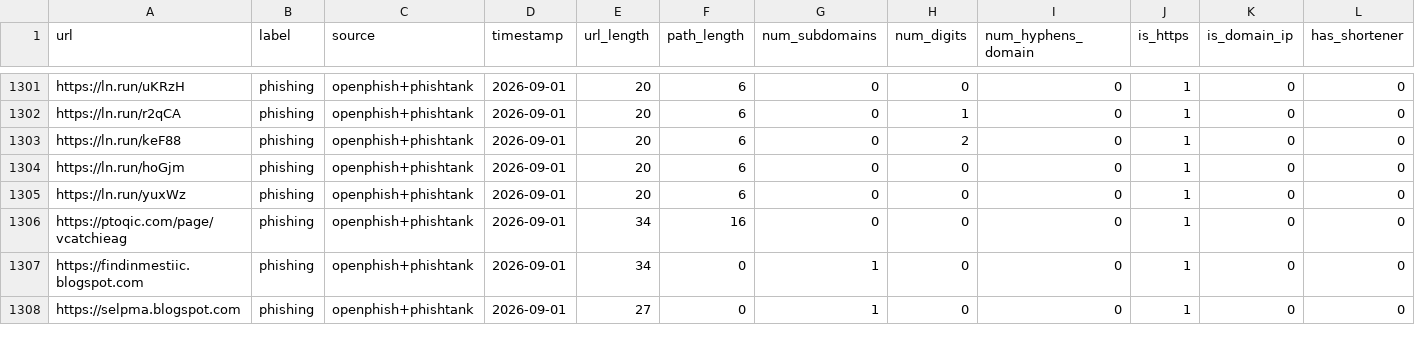
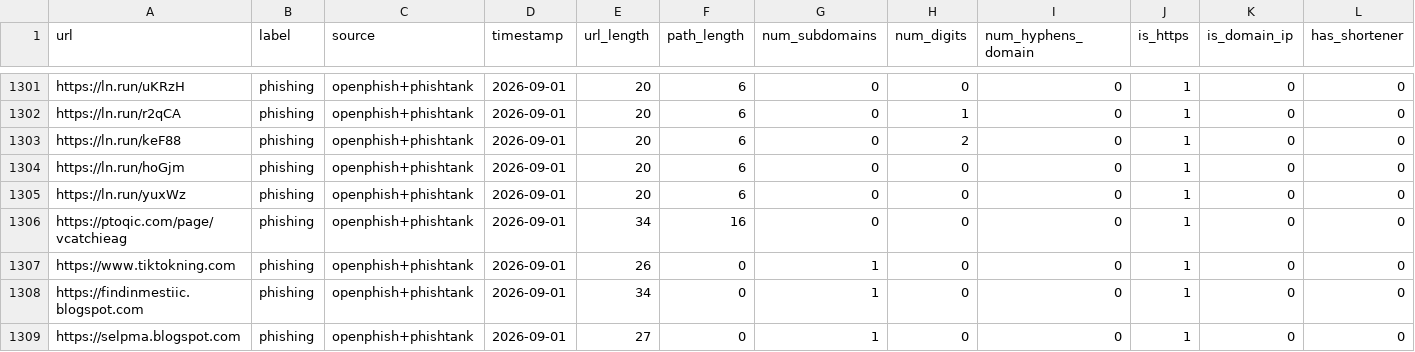
Before and after one commit to Vishwa-Koparkar/deepintel, a CSV file: data/val.csv, drawn as a sheet; only a part is shown, gaps mark what is left out; rows hold the shown columns only; the diff names each change by its address in the sheet, - before the commit and + after, or states it on an @@ line.

```diff
--- a/data/val.csv
+++ b/data/val.csv
+row 1307: https://www.tiktokning.com | phishing | openphish+phishtank | 2026-09-01 | 26 | 0 | 1 | 0 | 0 | 1 | 0 | 0
```
Also changed, not shown: data/test.csv, 2 other files.
